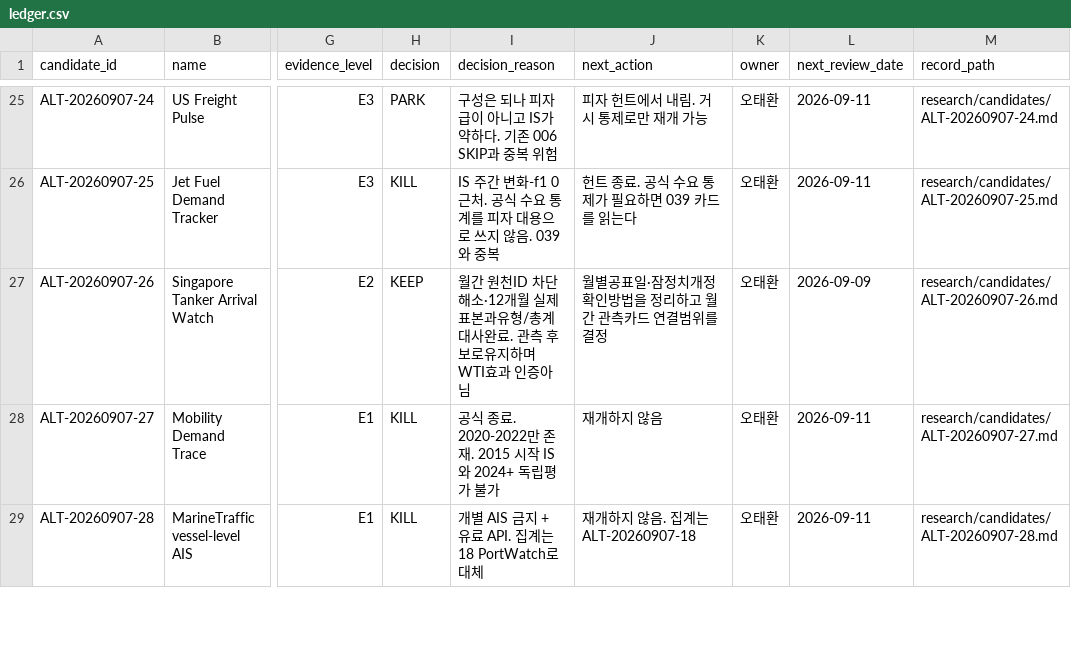
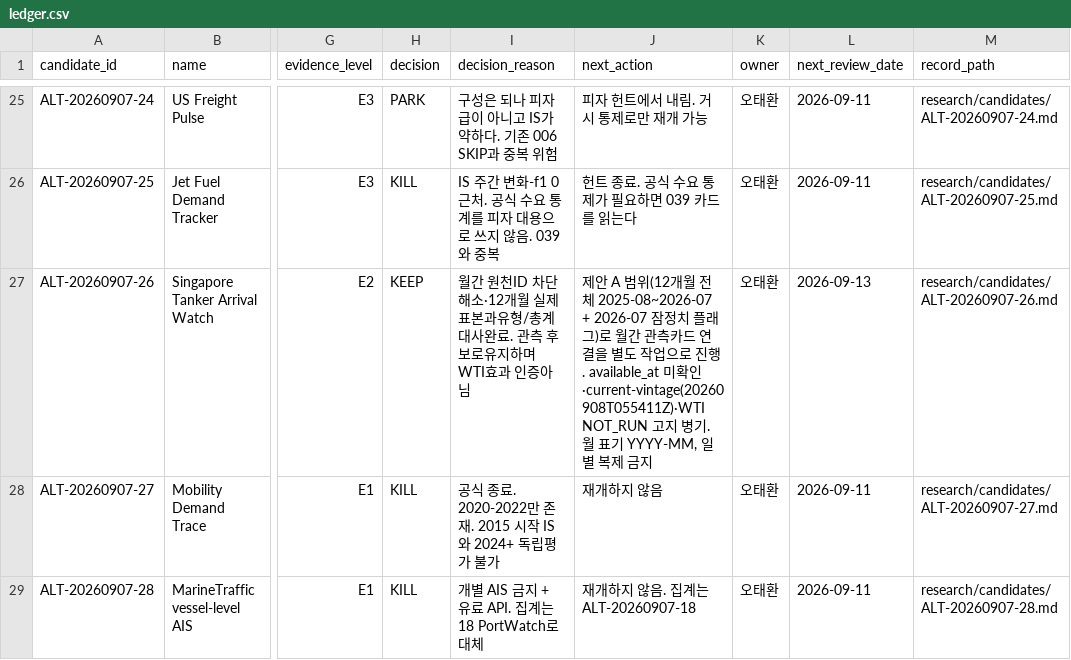
Before and after one commit to Noah-TaeHwan/ls-crude, a CSV file: research/candidates/ledger.csv, drawn as a sheet; only a part is shown, gaps mark what is left out; the diff names each change by its address in the sheet, - before the commit and + after, or states it on an @@ line.

Commit message:
research: ALT-20260907-26 공표일·개정 확인방법 정리와 관측카드 연결 범위 결정
월별 최초공표 시계열 확인방법 없음(대체 폴링법 기록).
최신월 잠정치 선언 원본 저장 후 인용. 제안 A 범위로
관측카드 연결을 별도 작업으로 진행. KEEP·NOT_RUN 유지.

```diff
--- a/research/candidates/ledger.csv
+++ b/research/candidates/ledger.csv
-J27 (next_action): 월별공표일·잠정치개정 확인방법을 정리하고 월간 관측카드 연결범위를 결정
+J27 (next_action): 제안 A 범위(12개월 전체 2025-08~2026-07 + 2026-07 잠정치 플래그)로 월간 관측카드 연결을 별도 작업으로 진행. available_at 미확인·current-vintage(20260908T055411Z)·WTI NOT_RUN 고지 병기. 월 표기 YYYY-MM, 일별 복제 금지
-L27 (next_review_date): 2026-09-09
+L27 (next_review_date): 2026-09-13
```
Also changed, not shown: 2 other files.
